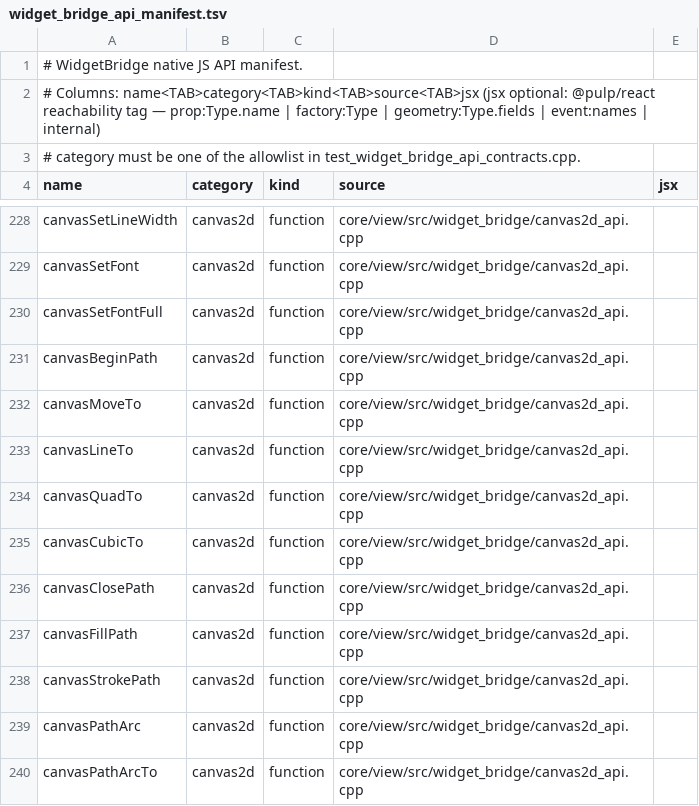
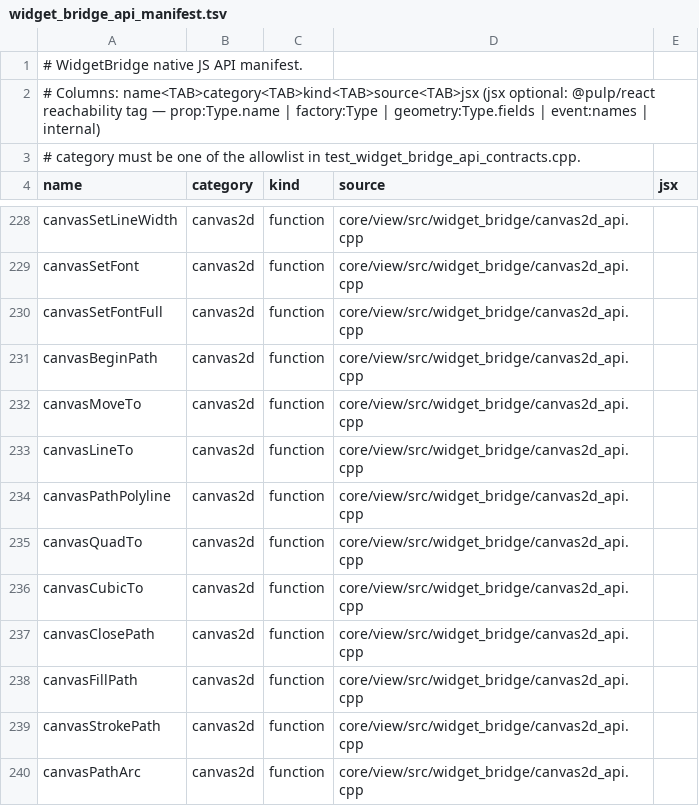
Before and after one commit to Generous-Corp/pulp, a TSV file: core/view/src/widget_bridge_api_manifest.tsv, drawn as a sheet; only a part is shown, gaps mark what is left out; the shorter side is filled out with more unchanged rows; the diff names each change by its address in the sheet, - before the commit and + after, or states it on an @@ line.

```diff
--- a/core/view/src/widget_bridge_api_manifest.tsv
+++ b/core/view/src/widget_bridge_api_manifest.tsv
+row 234: canvasPathPolyline | canvas2d | function | core/view/src/widget_bridge/canvas2d_api.cpp
```
Also changed, not shown: 12 other files.
